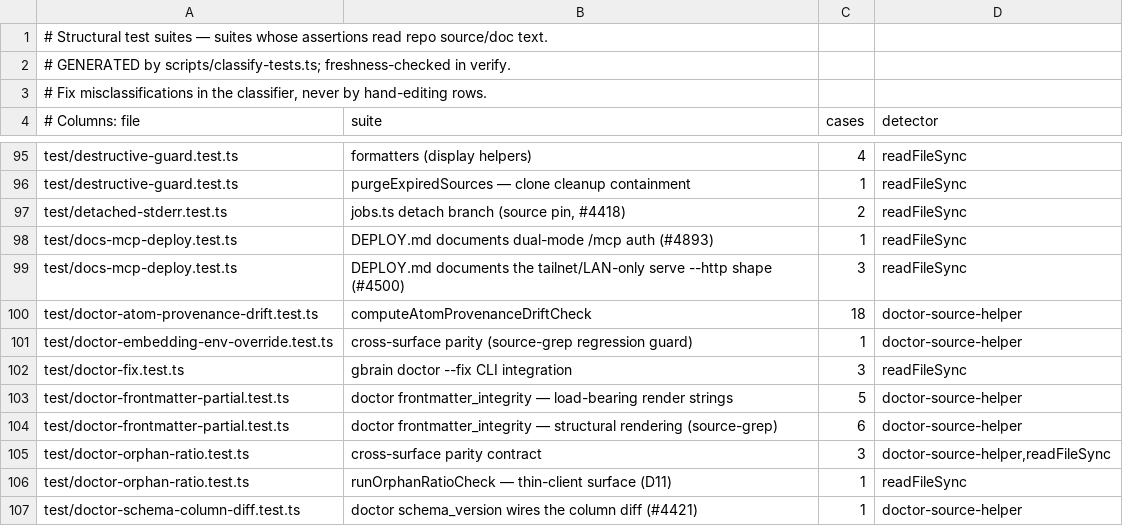
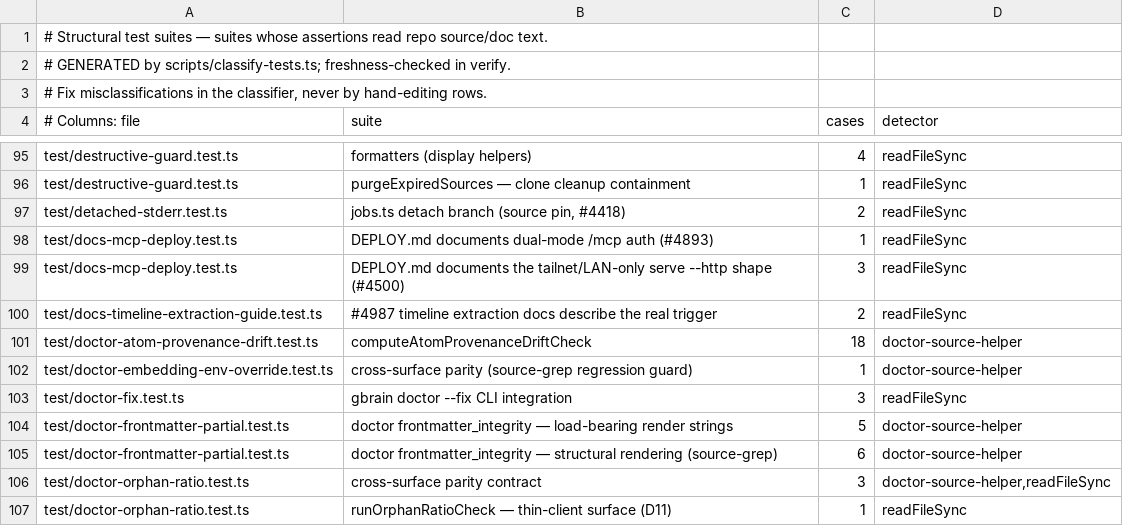
Before and after one commit to JamesSparkMojo/gbrain, a TSV file: scripts/structural-suites.tsv, drawn as a sheet; only a part is shown, gaps mark what is left out; the shorter side is filled out with more unchanged rows.

Commit message:
fix(docs): timeline extraction scans the whole page, not the section after the sentinel (#4987)
Root cause: system-of-record.md's Timeline row (written before inline-citation
extraction shipped) said rows come from the `## Timeline` section after the
`<!-- timeline -->` sentinel, but parseTimelineEntries and
parseInlineCitationTimelineEntries scan the whole page and the sentinel only
splits compiled_truth from timeline for storage — so a `[Source: ..., DATE]`
citation under a compiled-truth bullet mints a permanent timeline row that no
command removes. The row now names the real triggers, and compiled-truth.md
gains a gotcha with the one placement that mints nothing (citation alone in
its own paragraph) and the `auto_timeline` off switch. No code change.

(cherry picked from commit e5444c3e2e23a0460cdd43e0aac2d57ecd2cd166)

```diff
--- a/scripts/structural-suites.tsv
+++ b/scripts/structural-suites.tsv
@@ -99,2 +99,3 @@ test/docs-mcp-deploy.test.ts	DEPLOY.md documents dual-mode /mcp auth (#4893)	1	r
 test/docs-mcp-deploy.test.ts	DEPLOY.md documents the tailnet/LAN-only serve --http shape (#4500)	3	readFileSync
+test/docs-timeline-extraction-guide.test.ts	#4987 timeline extraction docs describe the real trigger	2	readFileSync
 test/doctor-atom-provenance-drift.test.ts	computeAtomProvenanceDriftCheck	18	doctor-source-helper
```
Also changed, not shown: 3 other files.
